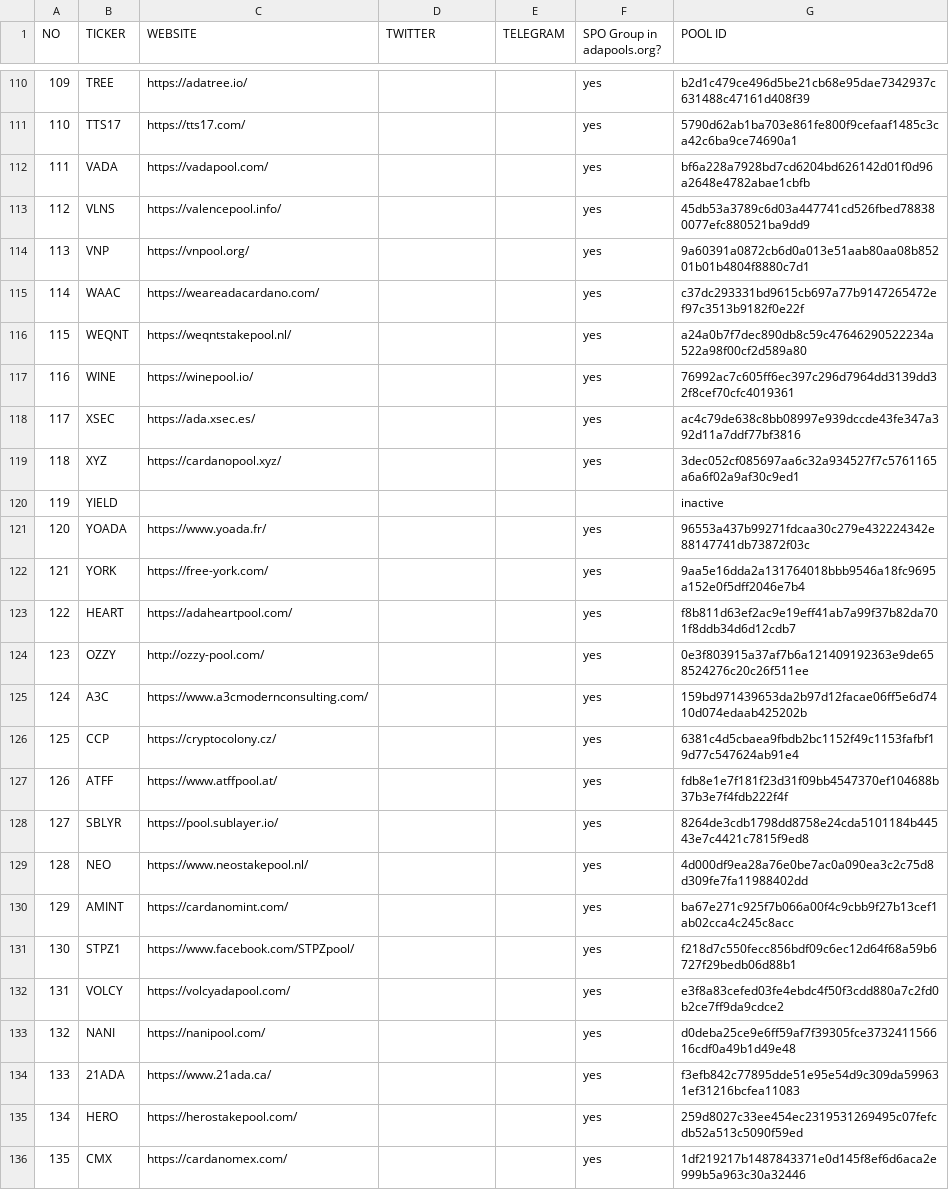
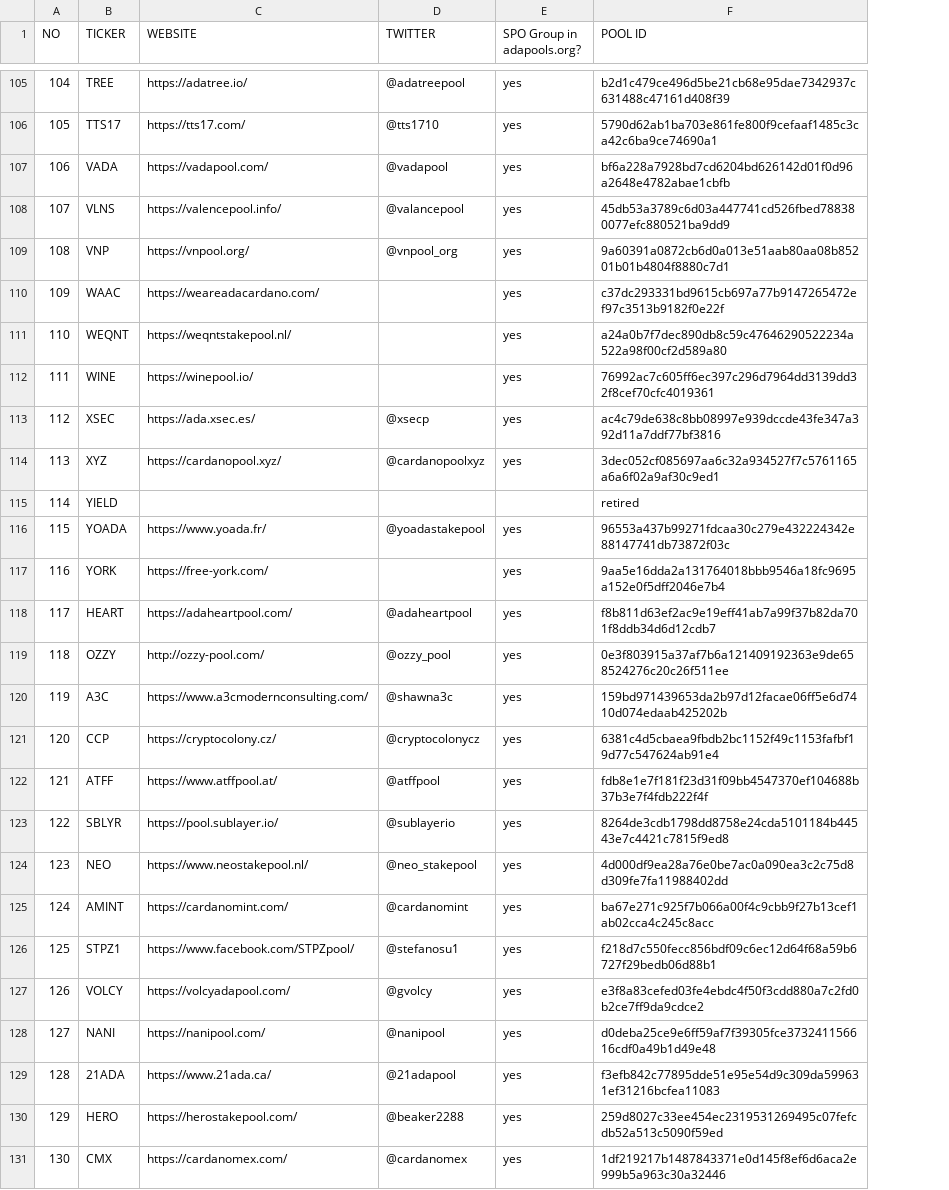
Before and after one commit to pigytoken/pigy-delegation, a TSV file: pigy_ticker.tsv, drawn as a sheet; only a part is shown, gaps mark what is left out; removed rows and columns are numbered as before the commit, all else as after; the diff covers the shown part only; the diff names each change by its address in the sheet, - before the commit and + after, or states it on an @@ line.

```diff
--- a/pigy_ticker.tsv
+++ b/pigy_ticker.tsv
-column E (TELEGRAM), empty
@@ column A (NO) renumbered between rows 4 and 146 @@
-D105 (TWITTER): (empty)
+D105 (TWITTER): @adatreepool
-D106 (TWITTER): (empty)
+D106 (TWITTER): @tts1710
-D107 (TWITTER): (empty)
+D107 (TWITTER): @vadapool
-D108 (TWITTER): (empty)
+D108 (TWITTER): @valancepool
-D109 (TWITTER): (empty)
+D109 (TWITTER): @vnpool_org
-D113 (TWITTER): (empty)
+D113 (TWITTER): @xsecp
-D114 (TWITTER): (empty)
+D114 (TWITTER): @cardanopoolxyz
-F115 (POOL ID): inactive
+F115 (POOL ID): retired
-D116 (TWITTER): (empty)
+D116 (TWITTER): @yoadastakepool
-D118 (TWITTER): (empty)
+D118 (TWITTER): @adaheartpool
-D119 (TWITTER): (empty)
+D119 (TWITTER): @ozzy_pool
-D120 (TWITTER): (empty)
+D120 (TWITTER): @shawna3c
-D121 (TWITTER): (empty)
+D121 (TWITTER): @cryptocolonycz
-D122 (TWITTER): (empty)
+D122 (TWITTER): @atffpool
-D123 (TWITTER): (empty)
+D123 (TWITTER): @sublayerio
-D124 (TWITTER): (empty)
+D124 (TWITTER): @neo_stakepool
-D125 (TWITTER): (empty)
+D125 (TWITTER): @cardanomint
-D126 (TWITTER): (empty)
+D126 (TWITTER): @stefanosu1
-D127 (TWITTER): (empty)
+D127 (TWITTER): @gvolcy
-D128 (TWITTER): (empty)
+D128 (TWITTER): @nanipool
-D129 (TWITTER): (empty)
+D129 (TWITTER): @21adapool
-D130 (TWITTER): (empty)
+D130 (TWITTER): @beaker2288
-D131 (TWITTER): (empty)
+D131 (TWITTER): @cardanomex
```
Also changed, not shown: 7 added rows, 6 removed rows and 42 edited cells elsewhere in this file, pigy_ticker.csv.
